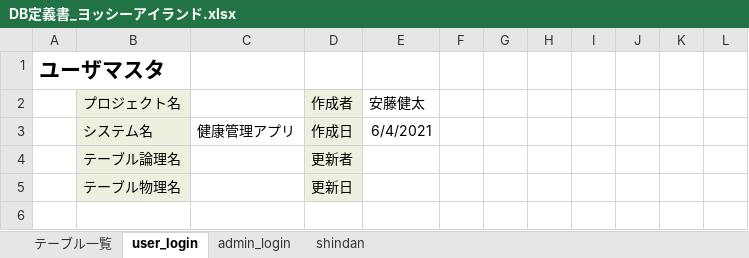
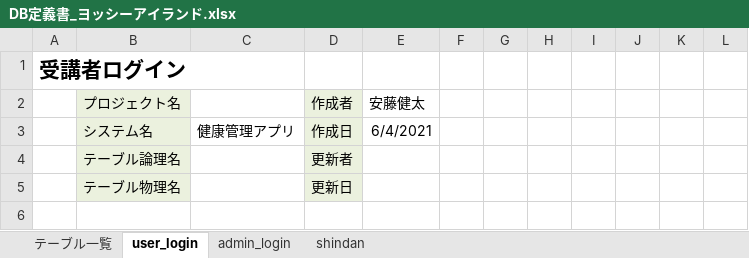
Before and after one commit to DOJO-2021/C-3, an Excel workbook: documnets/DB定義書_ヨッシーアイランド.xlsx, sheet user_login, drawn as a sheet; only a part is shown; values as stored, in another font and other column widths than the file's, no borders; the diff names each change by its address in the sheet, - before the commit and + after, or states it on an @@ line.

Commit message:
DB定義書_ヨッシーアイランド.xlsx

```diff
--- a/documnets/DB定義書_ヨッシーアイランド.xlsx (sheet user_login)
+++ b/documnets/DB定義書_ヨッシーアイランド.xlsx (sheet user_login)
-A1: ユーザマスタ
+A1: 受講者ログイン
```
